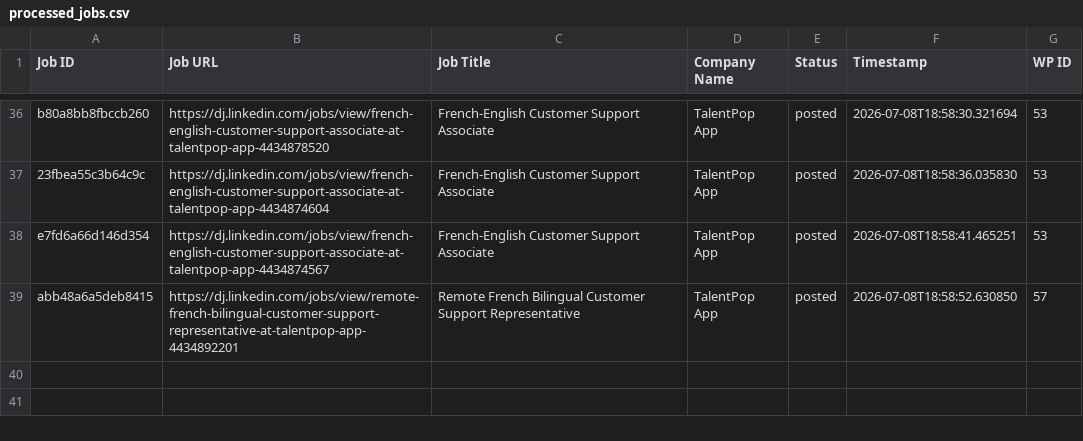
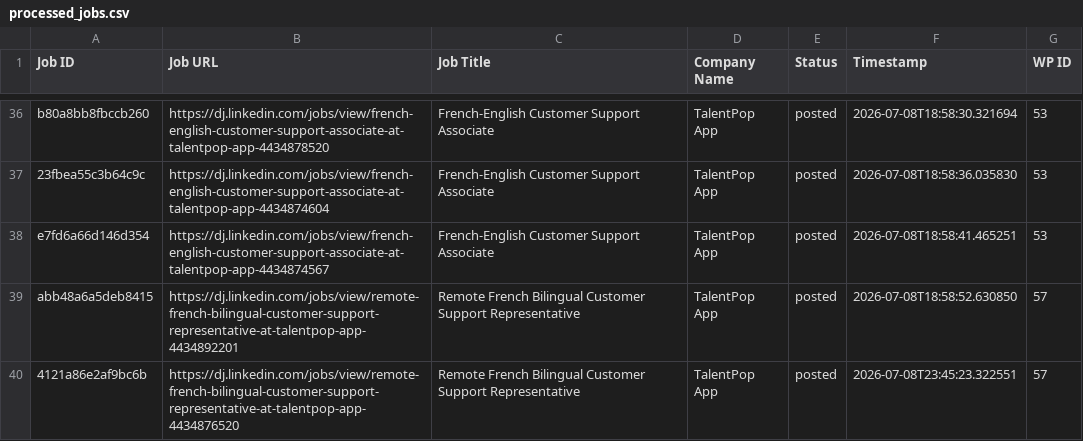
Before and after one commit to innovationinc2000/dj, a CSV file: processed_jobs.csv, drawn as a sheet; only a part is shown, gaps mark what is left out; the diff names each change by its address in the sheet, - before the commit and + after, or states it on an @@ line.

```diff
--- a/processed_jobs.csv
+++ b/processed_jobs.csv
+row 40: 4121a86e2af9bc6b | https://dj.linkedin.com/jobs/view/remote-french-bilingual-customer-support-representative-at-talentpop-app-4434876520 | Remote French Bilingual Customer Support Representative | TalentPop App | posted | 2026-07-08T23:45:23.322551 | 57
```
